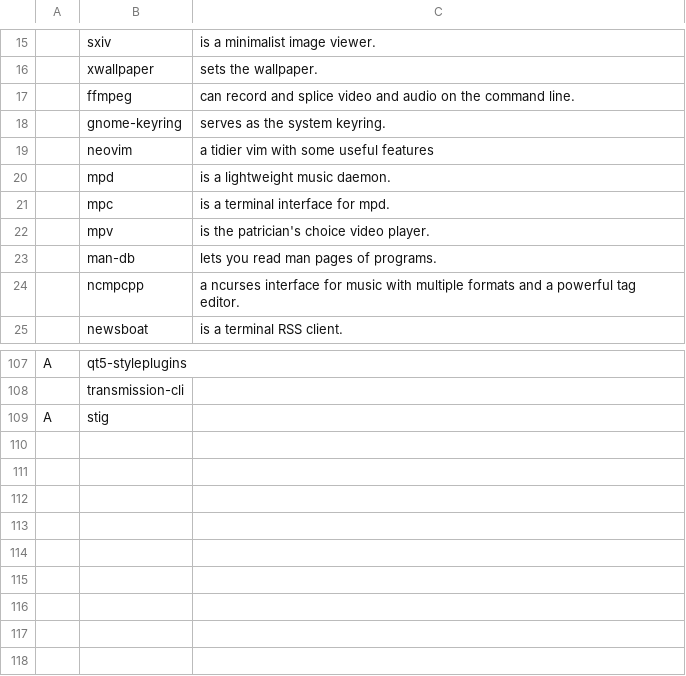
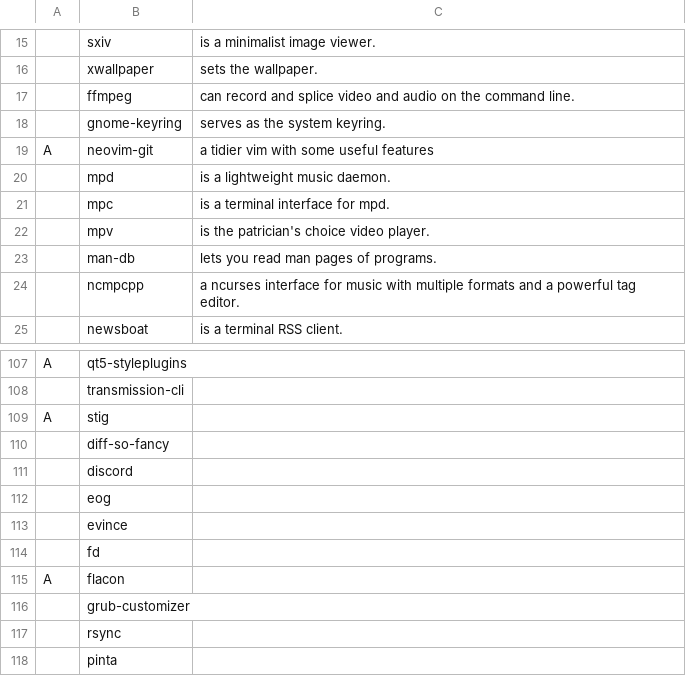
Before and after one commit to GorveenN/rice, a CSV file: .config/progs.csv, drawn as a sheet; only a part is shown, gaps mark what is left out; removed rows and columns are numbered as before the commit, all else as after; the diff names each change by its address in the sheet, - before the commit and + after, or states it on an @@ line.

Commit message:
Add some progs

```diff
--- a/.config/progs.csv
+++ b/.config/progs.csv
-row 19:  | neovim | a tidier vim with some useful features
+row 19: A | neovim-git | a tidier vim with some useful features
+row 110:  | diff-so-fancy
+row 111:  | discord
+row 112:  | eog
+row 113:  | evince
+row 114:  | fd
+row 115: A | flacon
+row 116:  | grub-customizer
+row 117:  | rsync
+row 118:  | pinta
```
